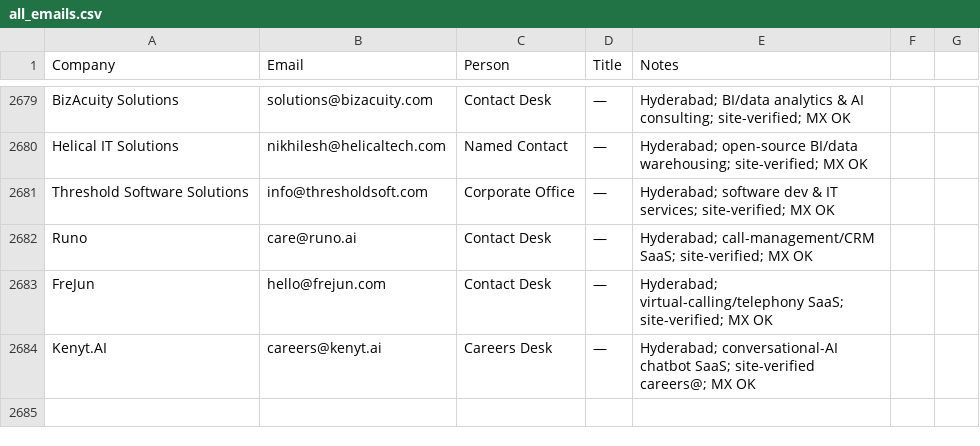
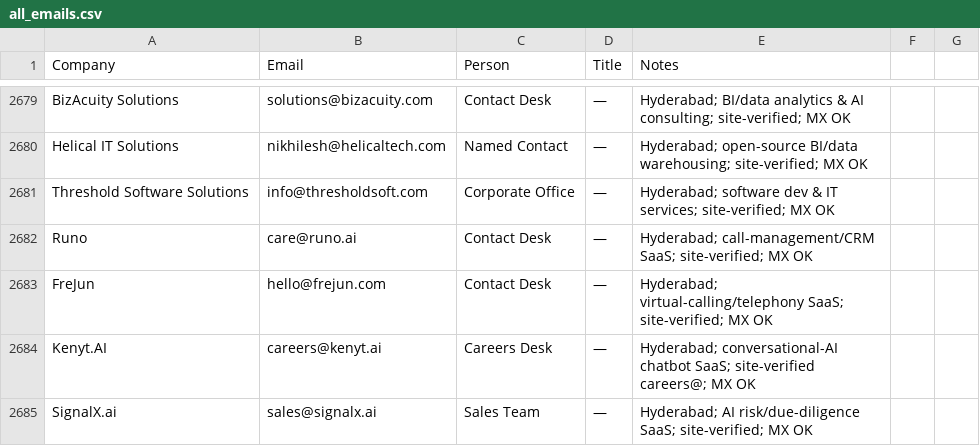
Before and after one commit to eeshsaxena/outreach-emails, a CSV file: industry/all_emails.csv, drawn as a sheet; only a part is shown, gaps mark what is left out; the diff names each change by its address in the sheet, - before the commit and + after, or states it on an @@ line.

```diff
--- a/industry/all_emails.csv
+++ b/industry/all_emails.csv
+row 2685: SignalX.ai | sales@signalx.ai | Sales Team | — | Hyderabad; AI risk/due-diligence SaaS; site-verified; MX OK
```
Also changed, not shown: industry/city/city_hyderabad_01.csv.
